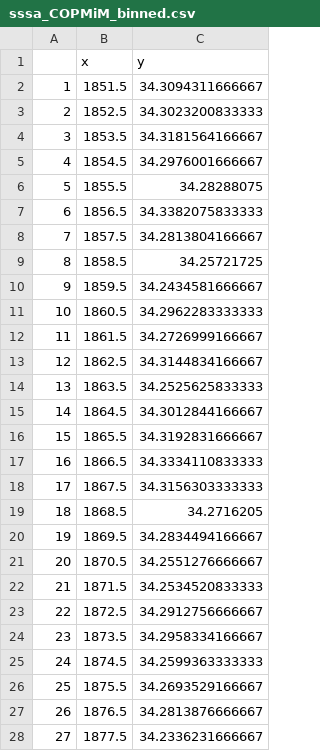
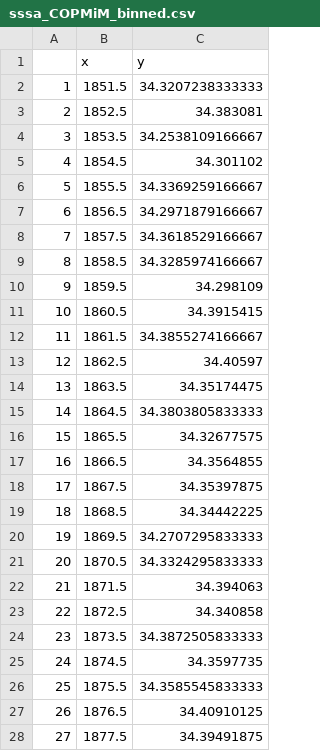
Before and after one commit to calipfleger/iso-project, a CSV file: Iso2k_PRYSM_runs/data/iCESM_full_forcing_afedits/sssa_COPMiM_binned.csv, drawn as a sheet; only a part is shown; the diff covers the shown part only.

```diff
--- a/Iso2k_PRYSM_runs/data/iCESM_full_forcing_afedits/sssa_COPMiM_binned.csv
+++ b/Iso2k_PRYSM_runs/data/iCESM_full_forcing_afedits/sssa_COPMiM_binned.csv
@@ -1,28 +1,28 @@
 "","x","y"
-"1",1851.5,34.3094311666667
-"2",1852.5,34.3023200833333
-"3",1853.5,34.3181564166667
-"4",1854.5,34.2976001666667
-"5",1855.5,34.28288075
-"6",1856.5,34.3382075833333
-"7",1857.5,34.2813804166667
-"8",1858.5,34.25721725
-"9",1859.5,34.2434581666667
-"10",1860.5,34.2962283333333
-"11",1861.5,34.2726999166667
-"12",1862.5,34.3144834166667
-"13",1863.5,34.2525625833333
-"14",1864.5,34.3012844166667
-"15",1865.5,34.3192831666667
-"16",1866.5,34.3334110833333
-"17",1867.5,34.3156303333333
-"18",1868.5,34.2716205
-"19",1869.5,34.2834494166667
-"20",1870.5,34.2551276666667
-"21",1871.5,34.2534520833333
-"22",1872.5,34.2912756666667
-"23",1873.5,34.2958334166667
-"24",1874.5,34.2599363333333
-"25",1875.5,34.2693529166667
-"26",1876.5,34.2813876666667
-"27",1877.5,34.2336231666667
+"1",1851.5,34.3207238333333
+"2",1852.5,34.383081
+"3",1853.5,34.2538109166667
+"4",1854.5,34.301102
+"5",1855.5,34.3369259166667
+"6",1856.5,34.2971879166667
+"7",1857.5,34.3618529166667
+"8",1858.5,34.3285974166667
+"9",1859.5,34.298109
+"10",1860.5,34.3915415
+"11",1861.5,34.3855274166667
+"12",1862.5,34.40597
+"13",1863.5,34.35174475
+"14",1864.5,34.3803805833333
+"15",1865.5,34.32677575
+"16",1866.5,34.3564855
+"17",1867.5,34.35397875
+"18",1868.5,34.34442225
+"19",1869.5,34.2707295833333
+"20",1870.5,34.3324295833333
+"21",1871.5,34.394063
+"22",1872.5,34.340858
+"23",1873.5,34.3872505833333
+"24",1874.5,34.3597735
+"25",1875.5,34.3585545833333
+"26",1876.5,34.40910125
+"27",1877.5,34.39491875
```
Also changed, not shown: 103 edited cells elsewhere in this file, Iso2k_PRYSM_runs/data/iCESM_full_forcing_afedits/SSSA_COPMiM_M.csv, Iso2k_PRYSM_runs/data/iCESM_full_forcing_afedits/SSSA_NUMPiM_M.csv, 45 other files.
